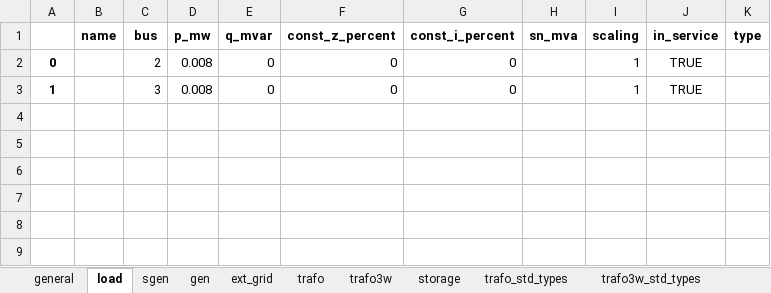
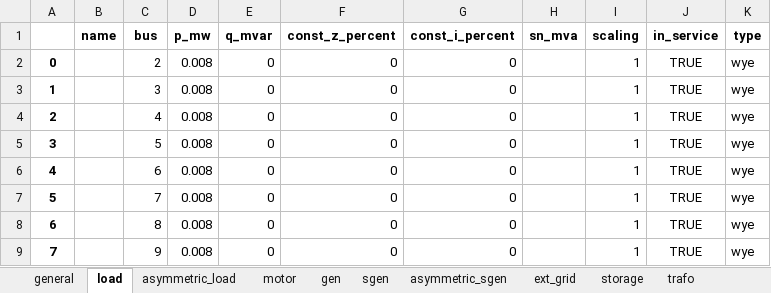
Before and after one commit to jiahechu/propens-pandapower, an Excel workbook: template_scenario.xlsx, sheet load, drawn as a sheet; values as stored, in another font and other column widths than the file's, no borders; the diff names each change by its address in the sheet, - before the commit and + after, or states it on an @@ line.

```diff
--- a/template_scenario.xlsx (sheet load)
+++ b/template_scenario.xlsx (sheet load)
+sheet tab: asymmetric_load
+sheet tab: motor
+sheet tab: asymmetric_sgen
@@ sheet tab order changed: general | load | asymmetric_load | motor | gen | sgen | asymmetric_sgen | ext_grid | storage | trafo @@
-K2:K3 (type): (empty)
+K2:K3 (type): wye
+row 4: 2 |  | 4 | 0.008 | 0 | 0 | 0 |  | 1 | TRUE | wye
+row 5: 3 |  | 5 | 0.008 | 0 | 0 | 0 |  | 1 | TRUE | wye
+row 6: 4 |  | 6 | 0.008 | 0 | 0 | 0 |  | 1 | TRUE | wye
+row 7: 5 |  | 7 | 0.008 | 0 | 0 | 0 |  | 1 | TRUE | wye
+row 8: 6 |  | 8 | 0.008 | 0 | 0 | 0 |  | 1 | TRUE | wye
+row 9: 7 |  | 9 | 0.008 | 0 | 0 | 0 |  | 1 | TRUE | wye
```
Also changed, not shown: sheet storage, sheet sgen, sheet trafo_std_types, sheet gen, sheet trafo, sheet trafo3w, other sheet tabs, example/kerber_landnetz_fl2/scenarios/basic.xlsx, example/kerber_landnetz_fl2/scenarios/pv.xlsx, 10 other files.
